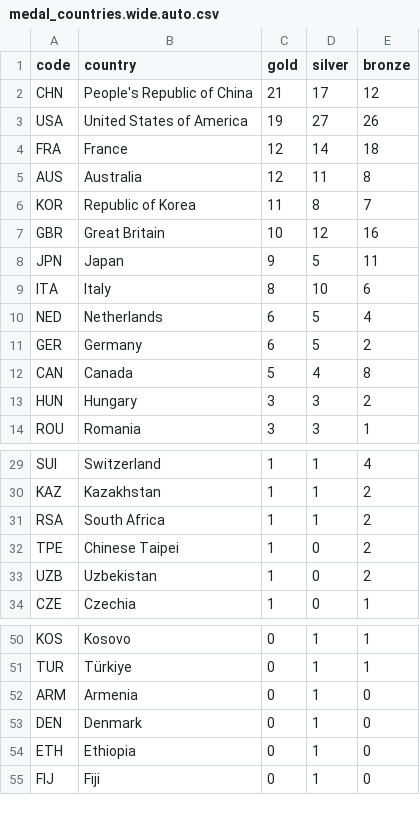
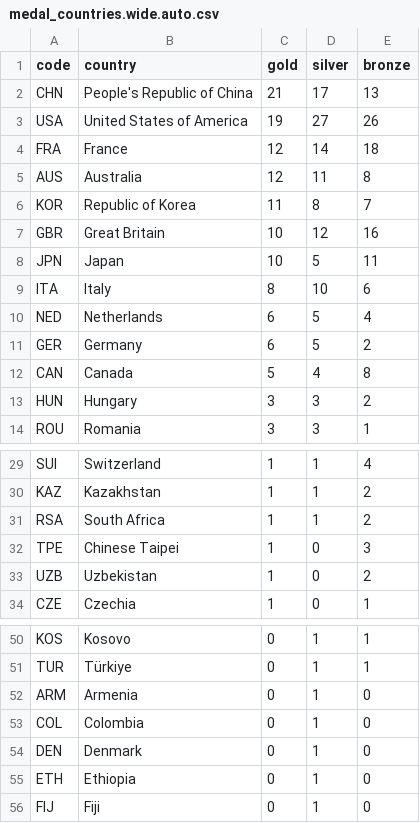
Before and after one commit to taniki/paris2024-data, a CSV file: datasets/medal_countries.wide.auto.csv, drawn as a sheet; only a part is shown, gaps mark what is left out.

```diff
--- a/datasets/medal_countries.wide.auto.csv
+++ b/datasets/medal_countries.wide.auto.csv
@@ -1,3 +1,3 @@
 code,country,gold,silver,bronze
-CHN,People's Republic of China,21,17,12
+CHN,People's Republic of China,21,17,13
 USA,United States of America,19,27,26
@@ -7,3 +7,3 @@ KOR,Republic of Korea,11,8,7
 GBR,Great Britain,10,12,16
-JPN,Japan,9,5,11
+JPN,Japan,10,5,11
 ITA,Italy,8,10,6
@@ -31,3 +31,3 @@ KAZ,Kazakhstan,1,1,2
 RSA,South Africa,1,1,2
-TPE,Chinese Taipei,1,0,2
+TPE,Chinese Taipei,1,0,3
 UZB,Uzbekistan,1,0,2
@@ -52,2 +52,3 @@ TUR,Türkiye,0,1,1
 ARM,Armenia,0,1,0
+COL,Colombia,0,1,0
 DEN,Denmark,0,1,0
```
Also changed, not shown: datasets/medal_countries.long.auto.csv, datasets/medallists.csv, 2 other files.
